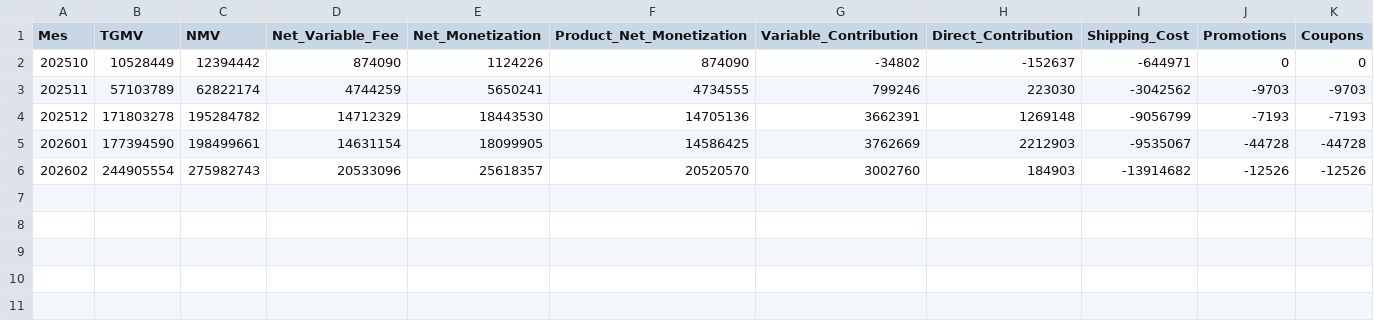
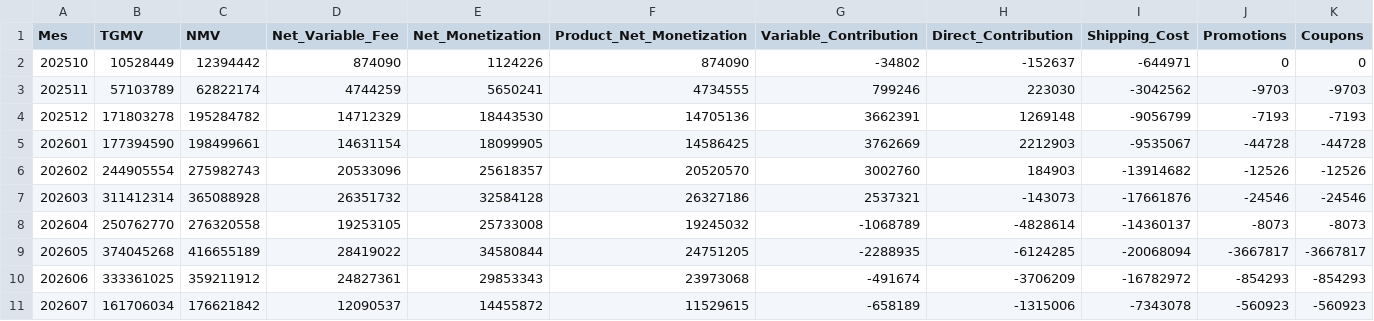
Before and after one commit to santiagorioboo-hub/proximity-groceries-scorecard, a CSV file: monthly_pl.csv, drawn as a sheet; the diff names each change by its address in the sheet, - before the commit and + after, or states it on an @@ line.

```diff
--- a/monthly_pl.csv
+++ b/monthly_pl.csv
+row 7: 202603 | 311412314 | 365088928 | 26351732 | 32584128 | 26327186 | 2537321 | -143073 | -17661876 | -24546 | -24546
+row 8: 202604 | 250762770 | 276320558 | 19253105 | 25733008 | 19245032 | -1068789 | -4828614 | -14360137 | -8073 | -8073
+row 9: 202605 | 374045268 | 416655189 | 28419022 | 34580844 | 24751205 | -2288935 | -6124285 | -20068094 | -3667817 | -3667817
+row 10: 202606 | 333361025 | 359211912 | 24827361 | 29853343 | 23973068 | -491674 | -3706209 | -16782972 | -854293 | -854293
+row 11: 202607 | 161706034 | 176621842 | 12090537 | 14455872 | 11529615 | -658189 | -1315006 | -7343078 | -560923 | -560923
```
Also changed, not shown: cx_claims_raw.csv, daily_by_store.csv, 17 other files.
